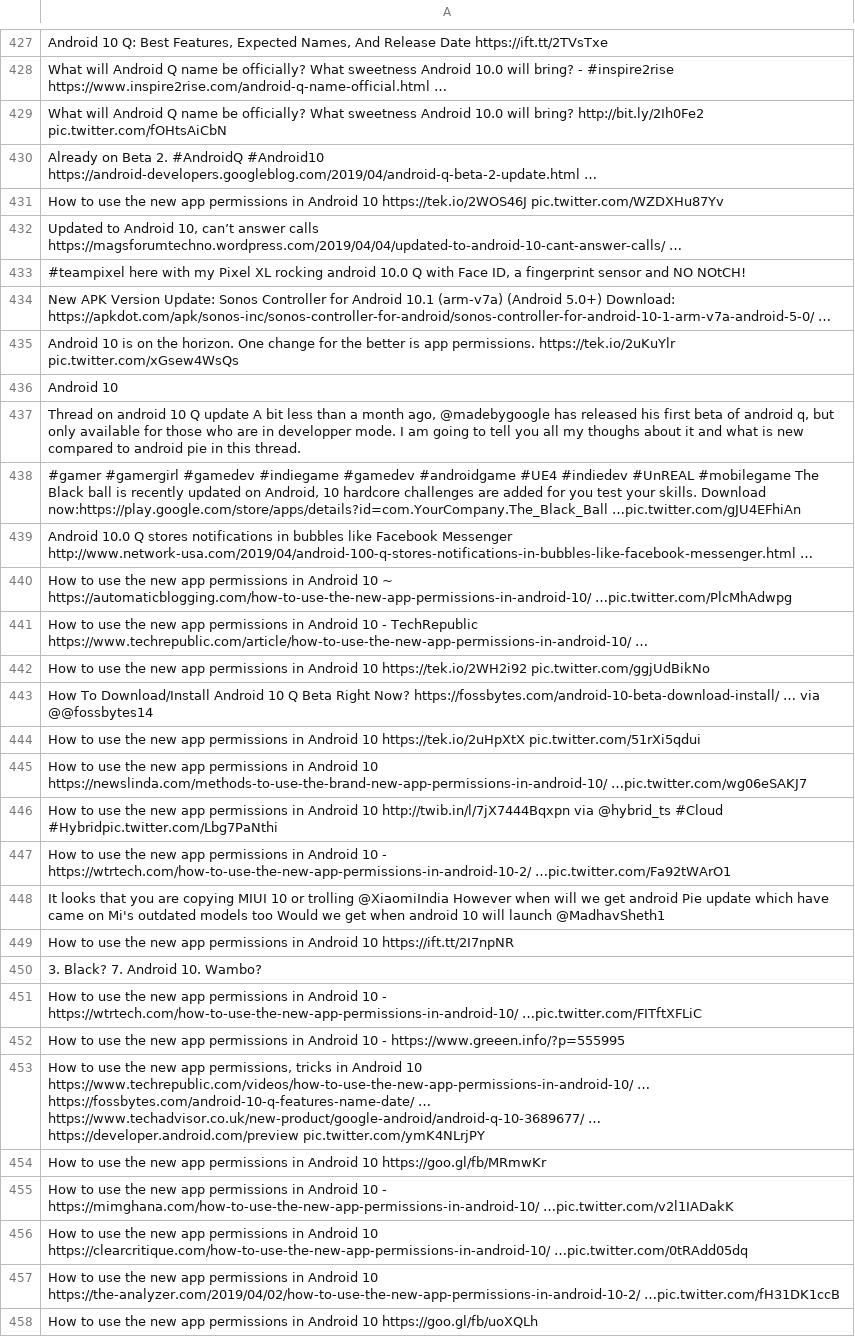
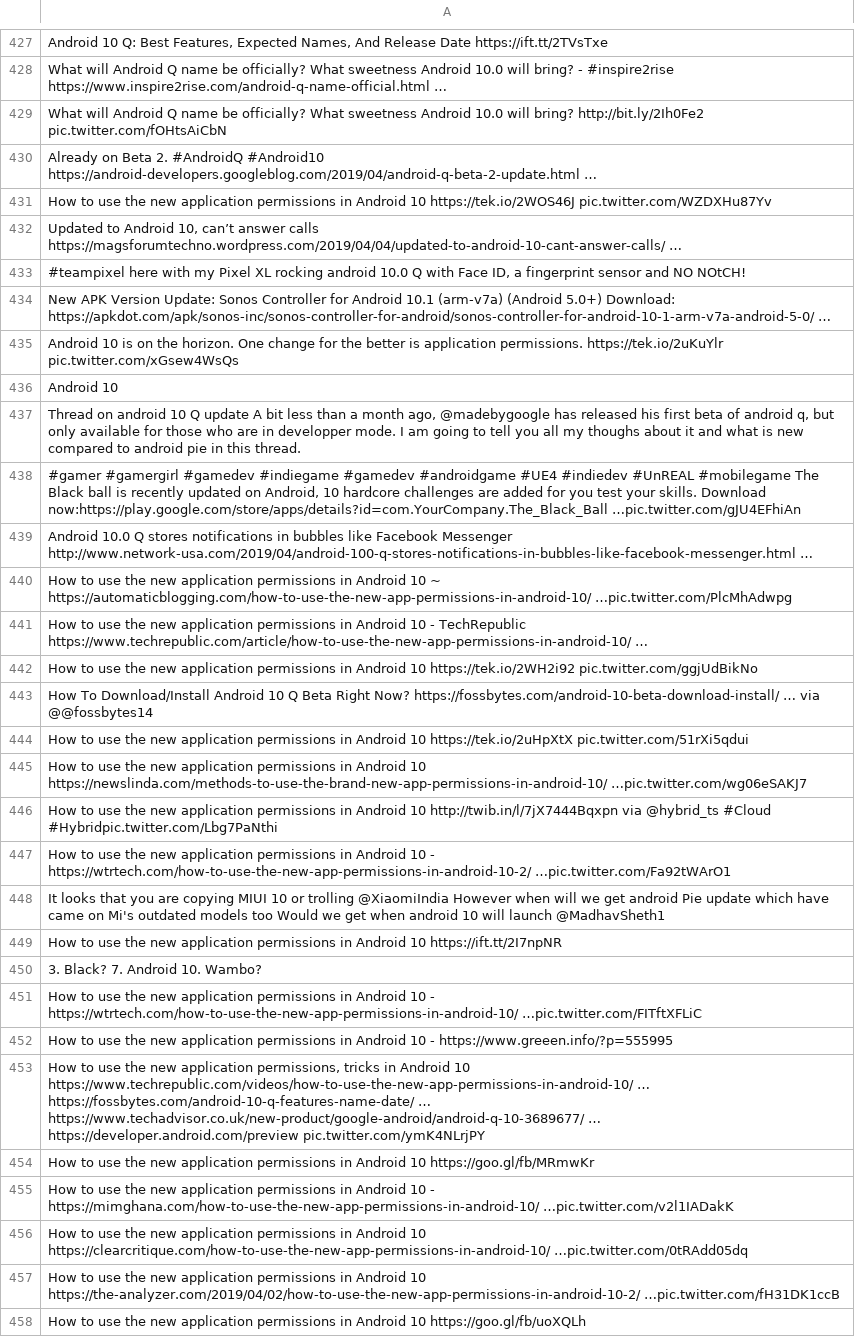
Before and after one commit to HouseMech/COSC320Project, a CSV file: Algorithm2Output/output1000.csv, drawn as a sheet; only a part is shown, gaps mark what is left out; the diff covers the shown part only; the diff names each change by its address in the sheet, - before the commit and + after, or states it on an @@ line.

```diff
--- a/Algorithm2Output/output1000.csv
+++ b/Algorithm2Output/output1000.csv
-A431: …the new app permissions in…
+A431: …the new application permissions in…
-A435: …better is app permissions. https://tek.io/2uKuYlr…
+A435: …better is application permissions. https://tek.io/2uKuYlr…
-A440: …the new app permissions in…
+A440: …the new application permissions in…
-A441: …the new app permissions in…
+A441: …the new application permissions in…
-A442: …the new app permissions in…
+A442: …the new application permissions in…
-A444: …the new app permissions in…
+A444: …the new application permissions in…
-A445: …the new app permissions in…
+A445: …the new application permissions in…
-A446: …the new app permissions in…
+A446: …the new application permissions in…
-A447: …the new app permissions in…
+A447: …the new application permissions in…
-A449: …the new app permissions in…
+A449: …the new application permissions in…
-A451: …the new app permissions in…
+A451: …the new application permissions in…
-A452: …the new app permissions in…
+A452: …the new application permissions in…
-A453: …the new app permissions, tricks…
+A453: …the new application permissions, tricks…
-A454: …the new app permissions in…
+A454: …the new application permissions in…
-A455: …the new app permissions in…
+A455: …the new application permissions in…
-A456: …the new app permissions in…
+A456: …the new application permissions in…
-A457: …the new app permissions in…
+A457: …the new application permissions in…
-A458: …the new app permissions in…
+A458: …the new application permissions in…
```
Also changed, not shown: 56 edited cells elsewhere in this file, Algorithm2Output/output100.csv, 7 other files.
